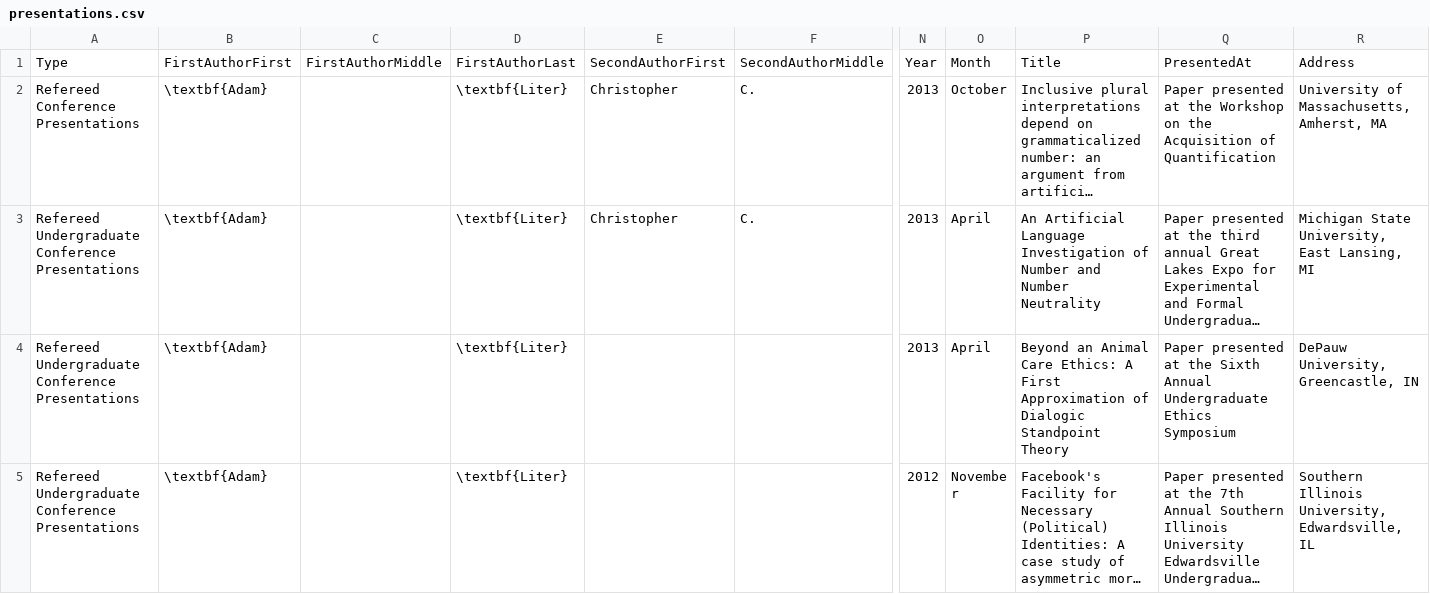
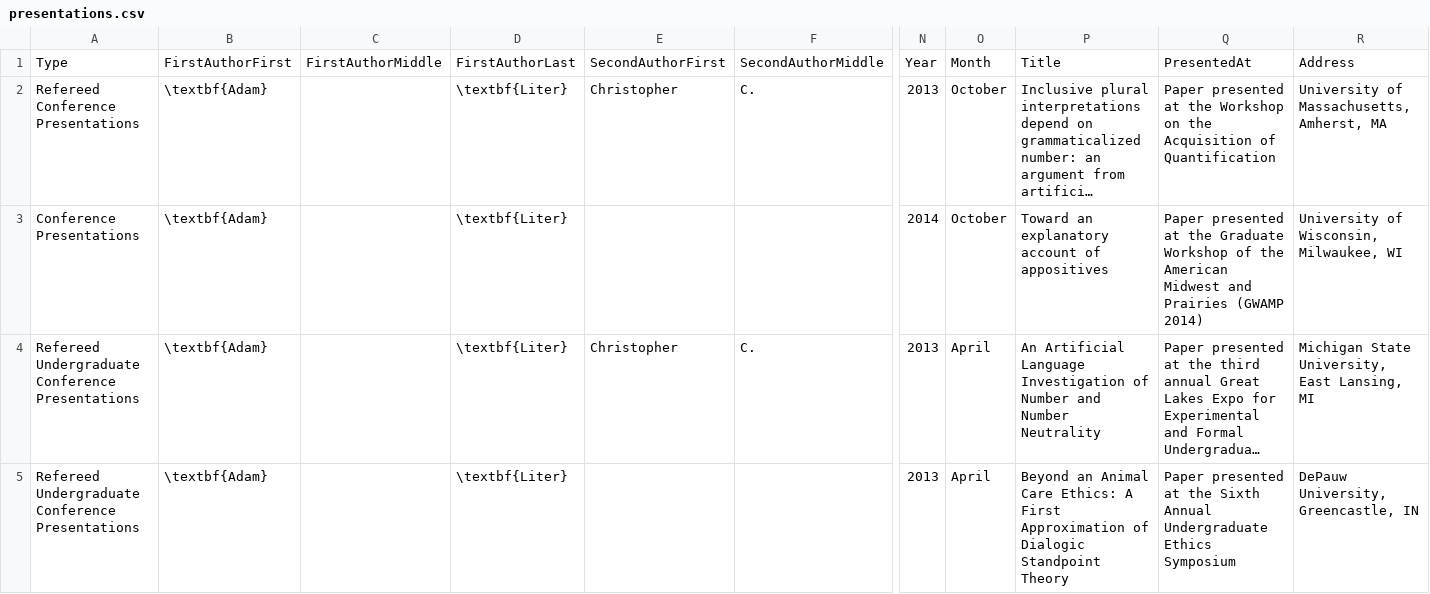
Before and after one commit to adamliter/adamlitercv, a CSV file: content/presentations.csv, drawn as a sheet; only a part is shown, gaps mark what is left out; the shorter side is filled out with more unchanged rows; long unchanged cells end in …; rows hold the shown columns only; the diff names each change by its address in the sheet, - before the commit and + after, or states it on an @@ line.

Commit message:
Add GWAMP 2014 presentation

```diff
--- a/content/presentations.csv
+++ b/content/presentations.csv
+row 3: Conference Presentations | \textbf{Adam} |  | \textbf{Liter} |  |  | 2014 | October | Toward an explanatory account of appositives | Paper presented at the Graduate Workshop of the American Midwest and Prairies (GWAMP 2014) | University of Wisconsin, Milwaukee, WI
```
